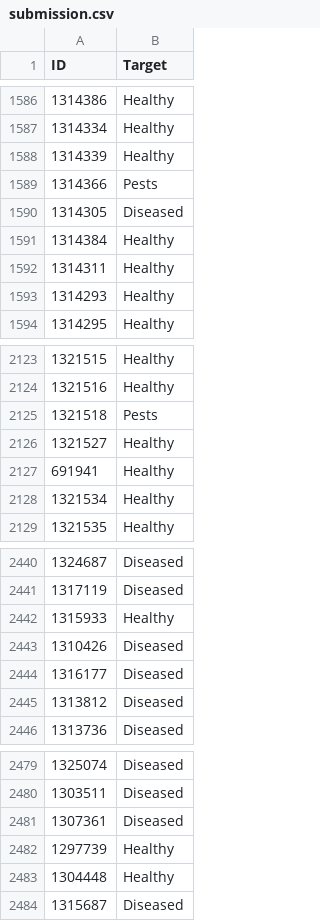
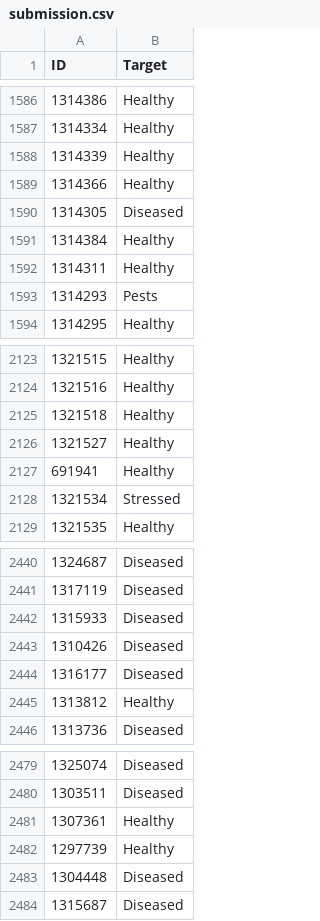
Before and after one commit to AduragbemiOyinlola/TCHC, a CSV file: submission.csv, drawn as a sheet; only a part is shown, gaps mark what is left out; the diff covers the shown part only.

```diff
--- a/submission.csv
+++ b/submission.csv
@@ -1588,3 +1588,3 @@ ID,Target
 1314339,Healthy
-1314366,Pests
+1314366,Healthy
 1314305,Diseased
@@ -1592,3 +1592,3 @@ ID,Target
 1314311,Healthy
-1314293,Healthy
+1314293,Pests
 1314295,Healthy
@@ -2124,6 +2124,6 @@ ID,Target
 1321516,Healthy
-1321518,Pests
+1321518,Healthy
 1321527,Healthy
 691941,Healthy
-1321534,Healthy
+1321534,Stressed
 1321535,Healthy
@@ -2441,6 +2441,6 @@ ID,Target
 1317119,Diseased
-1315933,Healthy
+1315933,Diseased
 1310426,Diseased
 1316177,Diseased
-1313812,Diseased
+1313812,Healthy
 1313736,Diseased
@@ -2480,5 +2480,5 @@ ID,Target
 1303511,Diseased
-1307361,Diseased
+1307361,Healthy
 1297739,Healthy
-1304448,Healthy
+1304448,Diseased
 1315687,Diseased
```
Also changed, not shown: 60 edited cells elsewhere in this file.
